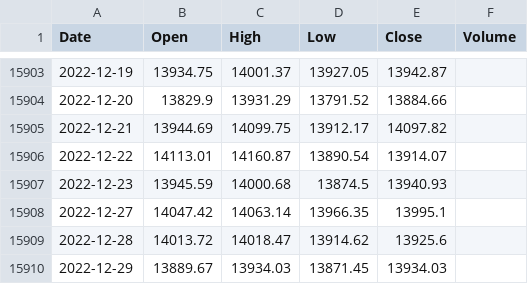
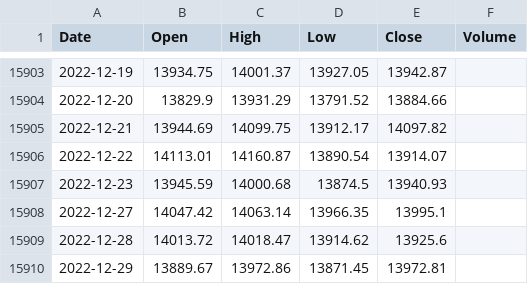
Before and after one commit to KwangYeol/stock-now, a CSV file: index/dax.csv, drawn as a sheet; only a part is shown, gaps mark what is left out.

```diff
--- a/index/dax.csv
+++ b/index/dax.csv
@@ -15909,2 +15909,2 @@ Date,Open,High,Low,Close,Volume
 2022-12-28,14013.72,14018.47,13914.62,13925.6
-2022-12-29,13889.67,13934.03,13871.45,13934.03,
+2022-12-29,13889.67,13972.86,13871.45,13972.81,
```
